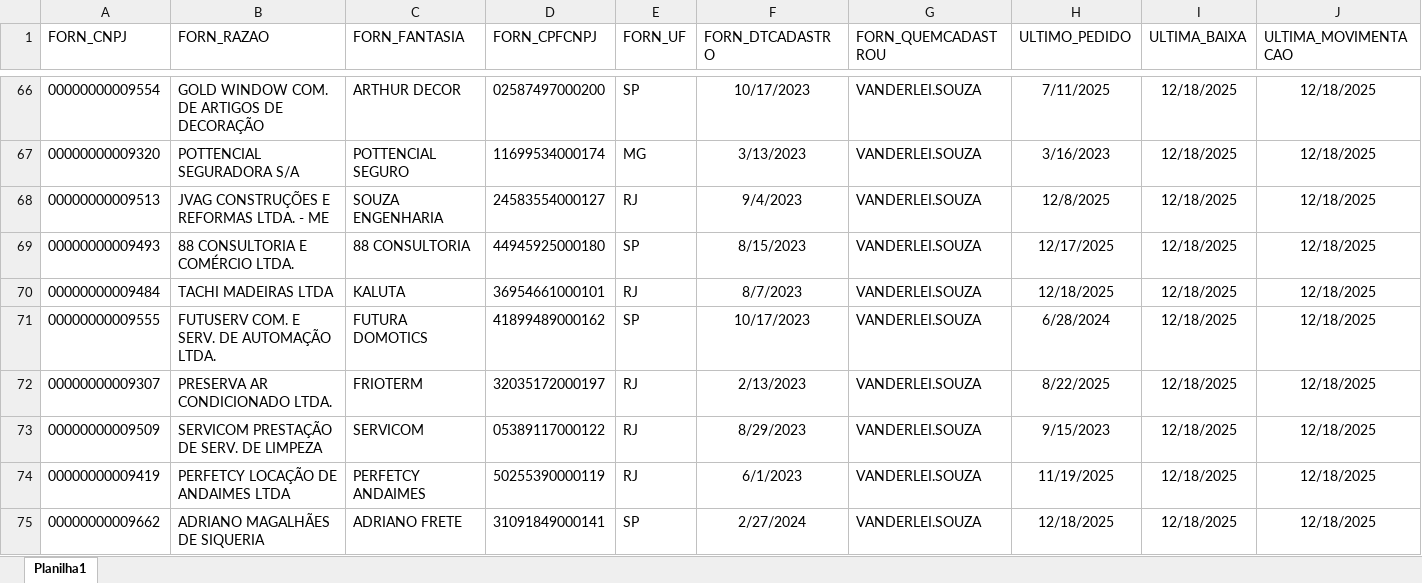
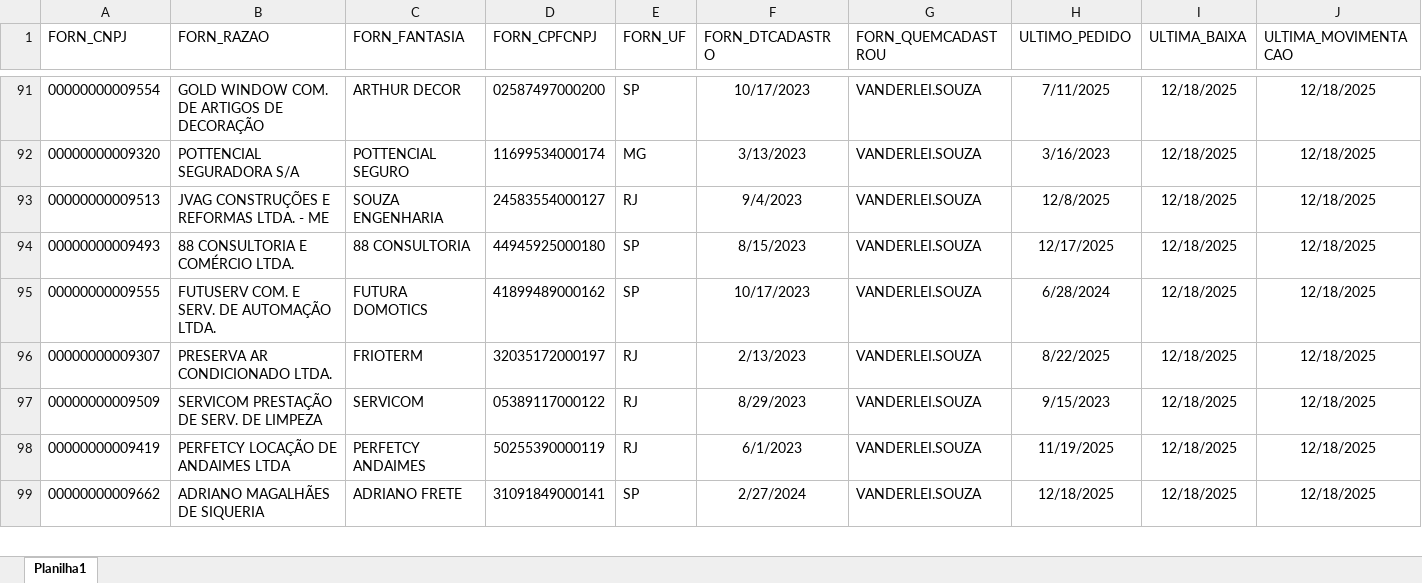
Before and after one commit to Mgiglio98/Indicadores_Suprimentos, an Excel workbook: AnaliseFornecedores.xlsx, sheet Planilha1, drawn as a sheet; only a part is shown, gaps mark what is left out; values as stored, in another font and other column widths than the file's, no borders; removed rows and columns are numbered as before the commit, all else as after; rows hold the shown columns only; the diff covers the shown part only; the diff names each change by its address in the sheet, - before the commit and + after, or states it on an @@ line.

```diff
--- a/AnaliseFornecedores.xlsx (sheet Planilha1)
+++ b/AnaliseFornecedores.xlsx (sheet Planilha1)
-row 70: 00000000009484 | TACHI MADEIRAS LTDA | KALUTA | 36954661000101 | RJ | 8/7/2023 | VANDERLEI.SOUZA | 12/18/2025 | 12/18/2025 | 12/18/2025
```
Also changed, not shown: 34 added rows, 33 removed rows and 3 edited cells elsewhere in this sheet, Empreendimentos.xlsx, FornecedoresAtivos.xlsx, 1 other file.
